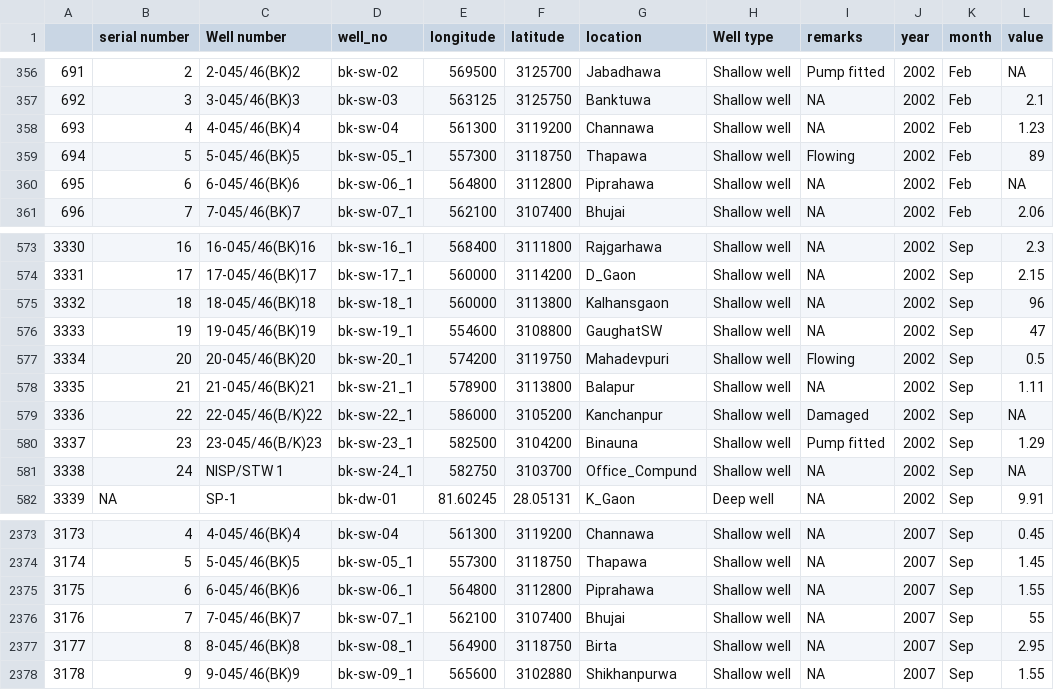
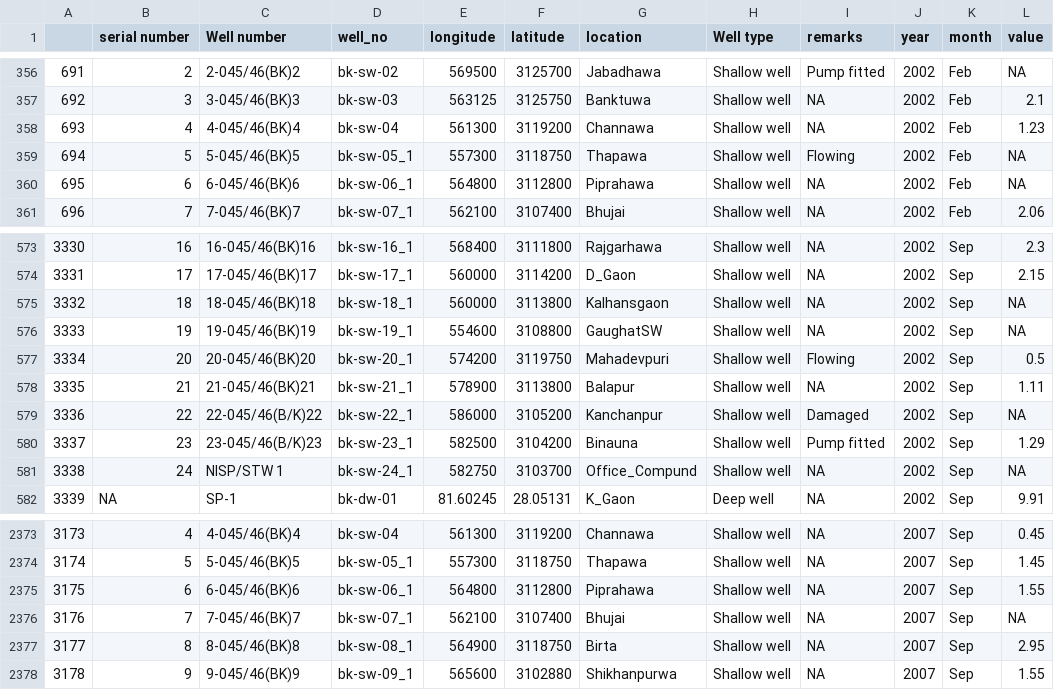
Before and after one commit to Saralkarki/groundwater_monitoring, a CSV file: data/preloaded_data/all_wells_clean_tall.csv, drawn as a sheet; only a part is shown, gaps mark what is left out.

```diff
--- a/data/preloaded_data/all_wells_clean_tall.csv
+++ b/data/preloaded_data/all_wells_clean_tall.csv
@@ -358,3 +358,3 @@
 693,4,4-045/46(BK)4,bk-sw-04,561300,3119200,Channawa,Shallow well,NA,2002,Feb,1.23
-694,5,5-045/46(BK)5,bk-sw-05_1,557300,3118750,Thapawa,Shallow well,Flowing,2002,Feb,89
+694,5,5-045/46(BK)5,bk-sw-05_1,557300,3118750,Thapawa,Shallow well,Flowing,2002,Feb,NA
 695,6,6-045/46(BK)6,bk-sw-06_1,564800,3112800,Piprahawa,Shallow well,NA,2002,Feb,NA
@@ -574,4 +574,4 @@
 3331,17,17-045/46(BK)17,bk-sw-17_1,560000,3114200,D_Gaon,Shallow well,NA,2002,Sep,2.15
-3332,18,18-045/46(BK)18,bk-sw-18_1,560000,3113800,Kalhansgaon,Shallow well,NA,2002,Sep,96
-3333,19,19-045/46(BK)19,bk-sw-19_1,554600,3108800,GaughatSW,Shallow well,NA,2002,Sep,47
+3332,18,18-045/46(BK)18,bk-sw-18_1,560000,3113800,Kalhansgaon,Shallow well,NA,2002,Sep,NA
+3333,19,19-045/46(BK)19,bk-sw-19_1,554600,3108800,GaughatSW,Shallow well,NA,2002,Sep,NA
 3334,20,20-045/46(BK)20,bk-sw-20_1,574200,3119750,Mahadevpuri,Shallow well,Flowing,2002,Sep,0.5
@@ -2375,3 +2375,3 @@
 3175,6,6-045/46(BK)6,bk-sw-06_1,564800,3112800,Piprahawa,Shallow well,NA,2007,Sep,1.55
-3176,7,7-045/46(BK)7,bk-sw-07_1,562100,3107400,Bhujai,Shallow well,NA,2007,Sep,55
+3176,7,7-045/46(BK)7,bk-sw-07_1,562100,3107400,Bhujai,Shallow well,NA,2007,Sep,NA
 3177,8,8-045/46(BK)8,bk-sw-08_1,564900,3118750,Birta,Shallow well,NA,2007,Sep,2.95
```
Also changed, not shown: rohini_khola_2021.csv, 14 other files.
